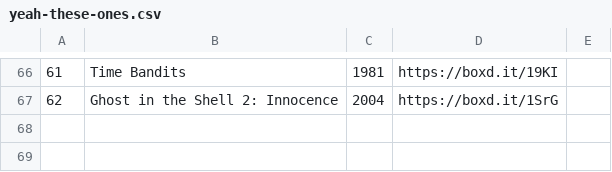
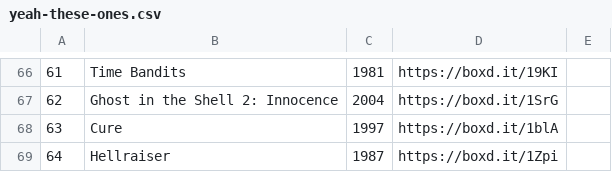
Before and after one commit to jmgk-dev/kinorg, a CSV file: kinorg/management/commands/yeah-these-ones.csv, drawn as a sheet; only a part is shown, gaps mark what is left out; the diff names each change by its address in the sheet, - before the commit and + after, or states it on an @@ line.

```diff
--- a/kinorg/management/commands/yeah-these-ones.csv
+++ b/kinorg/management/commands/yeah-these-ones.csv
+row 68: 63 | Cure | 1997 | https://boxd.it/1blA
+row 69: 64 | Hellraiser | 1987 | https://boxd.it/1Zpi
```
Also changed, not shown: 6 other files.
